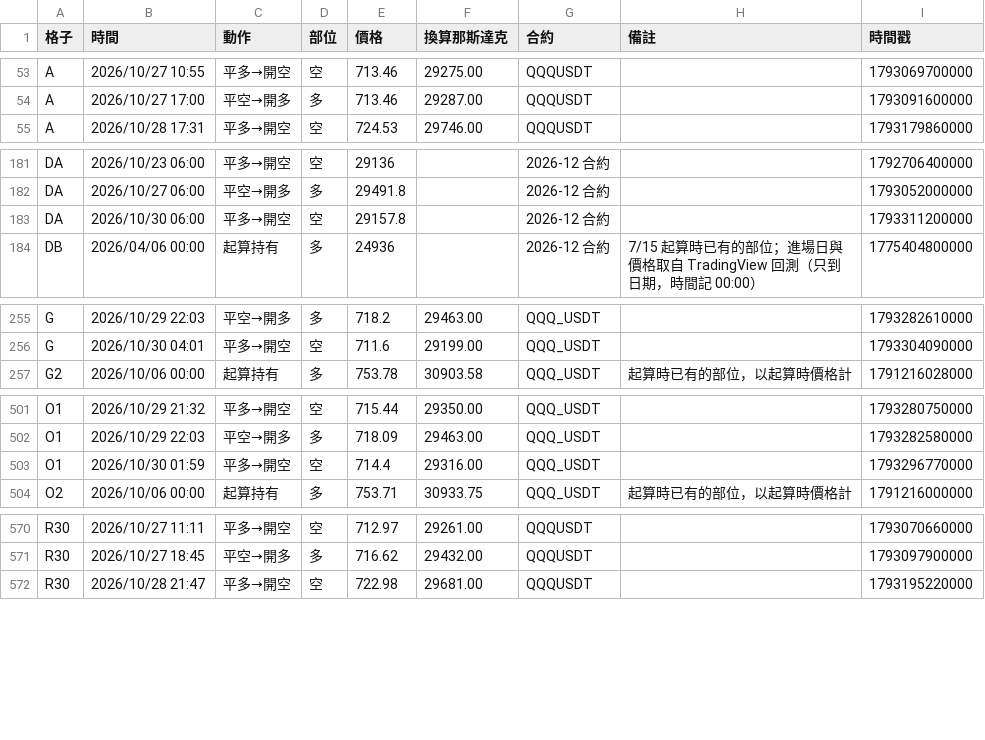
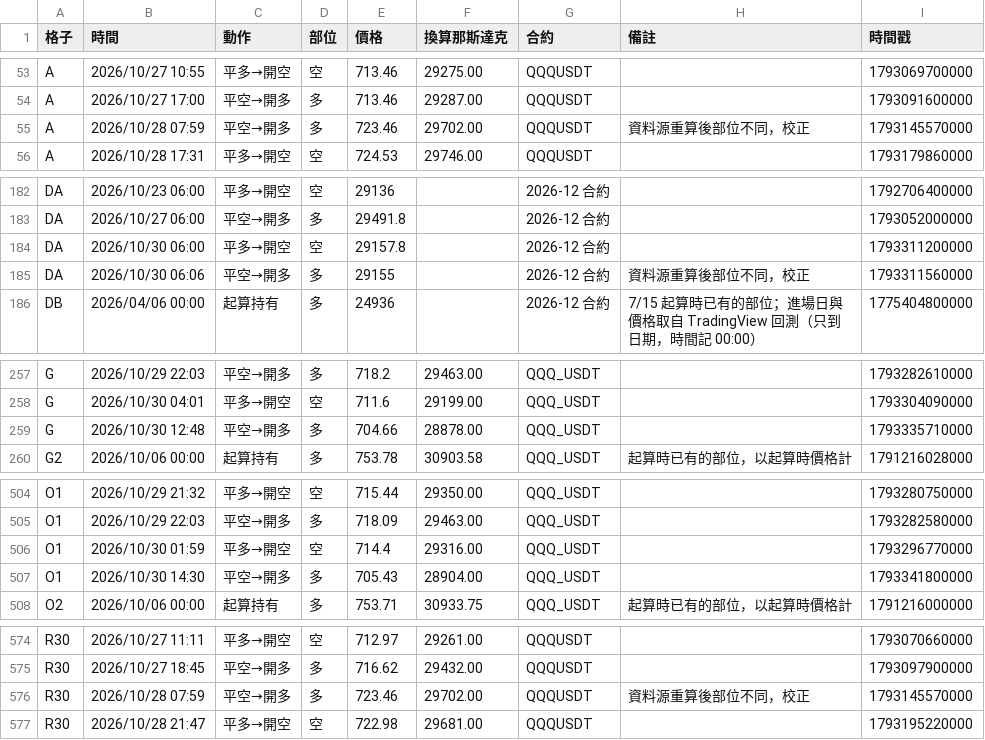
Before and after one commit to EASON-237588/index-trend-dashboard, a CSV file: 實際紀錄/進出紀錄.csv, drawn as a sheet; only a part is shown, gaps mark what is left out.

```diff
--- a/實際紀錄/進出紀錄.csv
+++ b/實際紀錄/進出紀錄.csv
@@ -54,2 +54,3 @@ A,2026/10/27 10:55,平多→開空,空,713.46,29275.00,QQQUSDT,,1793069700000
 A,2026/10/27 17:00,平空→開多,多,713.46,29287.00,QQQUSDT,,1793091600000
+A,2026/10/28 07:59,平空→開多,多,723.46,29702.00,QQQUSDT,資料源重算後部位不同，校正,1793145570000
 A,2026/10/28 17:31,平多→開空,空,724.53,29746.00,QQQUSDT,,1793179860000
@@ -183,2 +184,3 @@ DA,2026/10/27 06:00,平空→開多,多,29491.8,,2026-12 合約,,1793052000000
 DA,2026/10/30 06:00,平多→開空,空,29157.8,,2026-12 合約,,1793311200000
+DA,2026/10/30 06:06,平空→開多,多,29155,,2026-12 合約,資料源重算後部位不同，校正,1793311560000
 DB,2026/04/06 00:00,起算持有,多,24936,,2026-12 合約,7/15 起算時已有的部位；進場日與價格取自 TradingView 回測（只到日期，時間記 00:00）,1775404800000
@@ -256,2 +258,3 @@ G,2026/10/29 22:03,平空→開多,多,718.2,29463.00,QQQ_USDT,,1793282610000
 G,2026/10/30 04:01,平多→開空,空,711.6,29199.00,QQQ_USDT,,1793304090000
+G,2026/10/30 12:48,平空→開多,多,704.66,28878.00,QQQ_USDT,,1793335710000
 G2,2026/10/06 00:00,起算持有,多,753.78,30903.58,QQQ_USDT,起算時已有的部位，以起算時價格計,1791216028000
@@ -503,2 +506,3 @@ O1,2026/10/29 22:03,平空→開多,多,718.09,29463.00,QQQ_USDT,,1793282580000
 O1,2026/10/30 01:59,平多→開空,空,714.4,29316.00,QQQ_USDT,,1793296770000
+O1,2026/10/30 14:30,平空→開多,多,705.43,28904.00,QQQ_USDT,,1793341800000
 O2,2026/10/06 00:00,起算持有,多,753.71,30933.75,QQQ_USDT,起算時已有的部位，以起算時價格計,1791216000000
@@ -571,2 +575,3 @@ R30,2026/10/27 11:11,平多→開空,空,712.97,29261.00,QQQUSDT,,1793070660000
 R30,2026/10/27 18:45,平空→開多,多,716.62,29432.00,QQQUSDT,,1793097900000
+R30,2026/10/28 07:59,平空→開多,多,723.46,29702.00,QQQUSDT,資料源重算後部位不同，校正,1793145570000
 R30,2026/10/28 21:47,平多→開空,空,722.98,29681.00,QQQUSDT,,1793195220000
```
Also changed, not shown: 3 other files.
